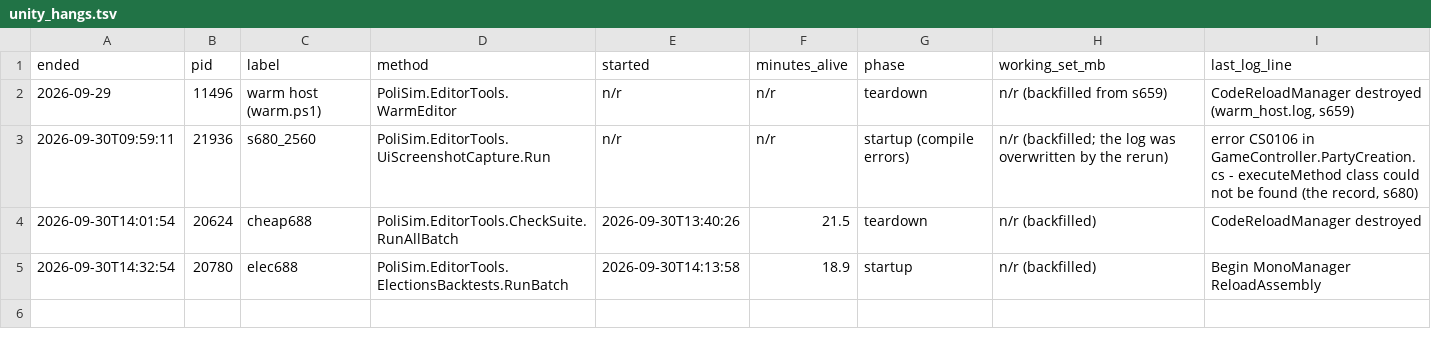
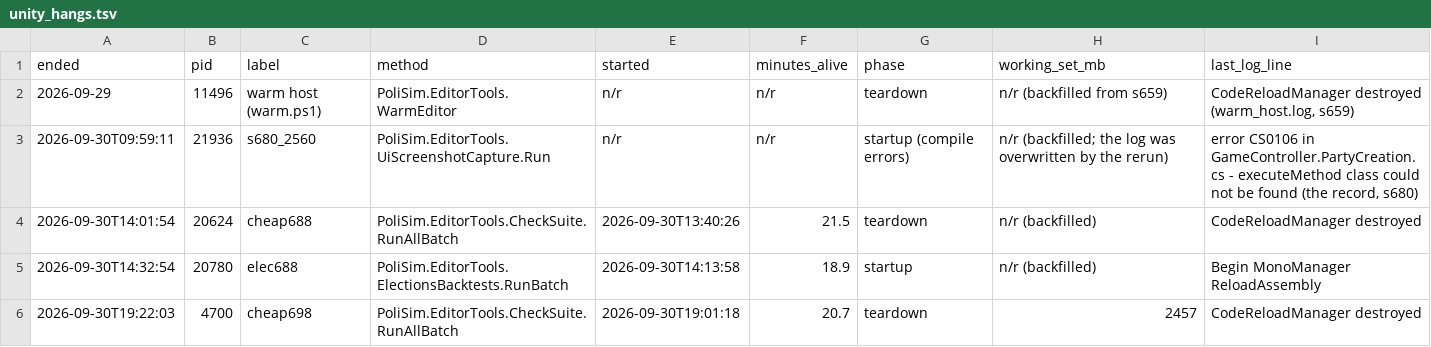
Before and after one commit to Bippen/PoliSim, a TSV file: Tools/unity_hangs.tsv, drawn as a sheet; the diff names each change by its address in the sheet, - before the commit and + after, or states it on an @@ line.

```diff
--- a/Tools/unity_hangs.tsv
+++ b/Tools/unity_hangs.tsv
+row 6: 2026-09-30T19:22:03 | 4700 | cheap698 | PoliSim.EditorTools.CheckSuite.RunAllBatch | 2026-09-30T19:01:18 | 20.7 | teardown | 2457 | CodeReloadManager destroyed
```
Also changed, not shown: Tools/film_scope.tsv, Tools/review_ledger.tsv, 11 other files.
